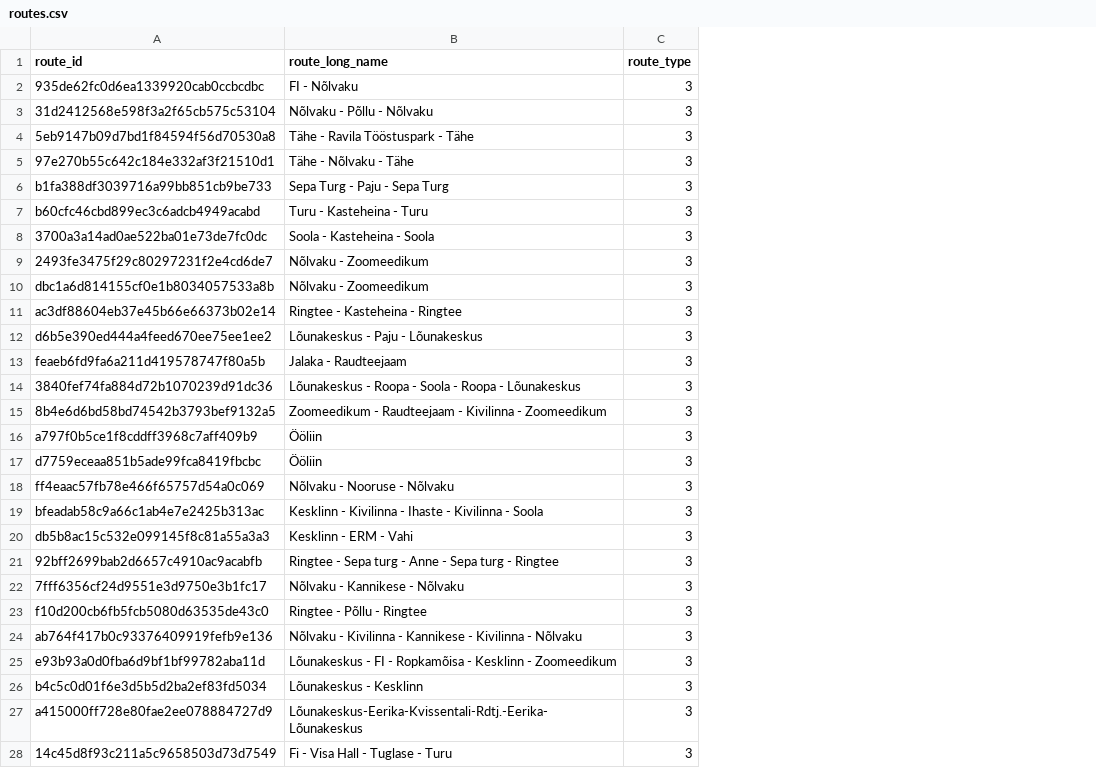
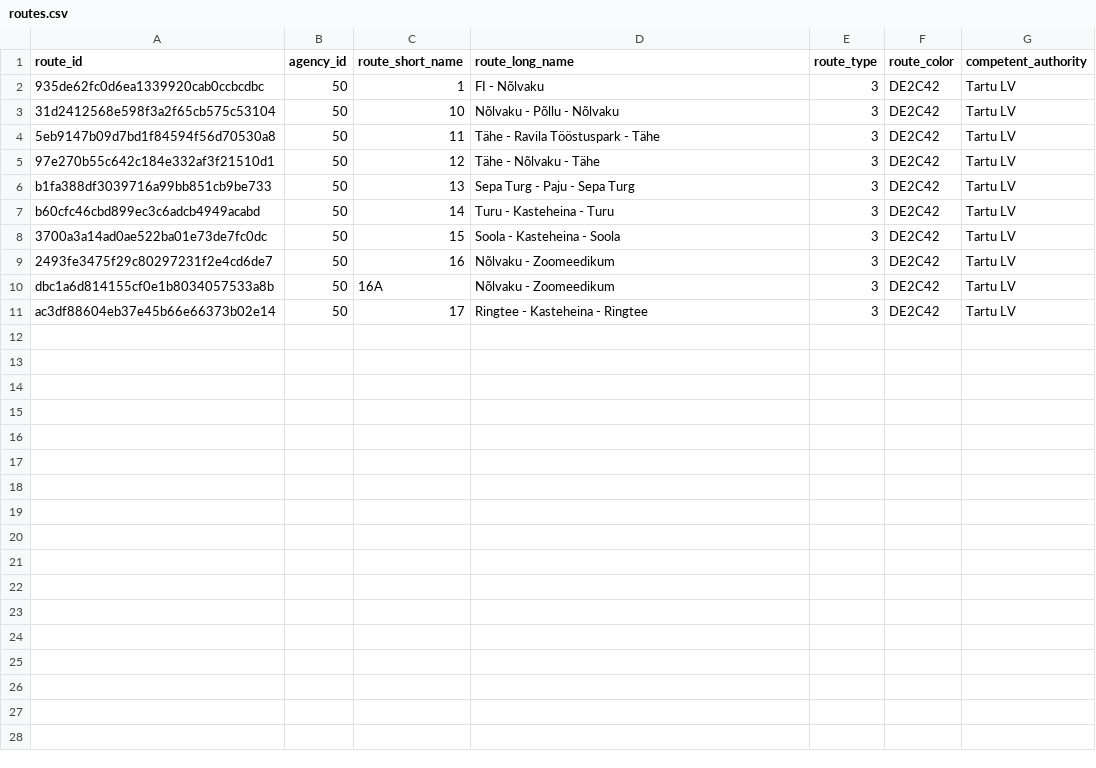
Before and after one commit to fayolt/trip_planner, a CSV file: database/routes.csv, drawn as a sheet; only a part is shown; removed rows and columns are numbered as before the commit, all else as after; the diff covers the shown part only; the diff names each change by its address in the sheet, - before the commit and + after, or states it on an @@ line.

Commit message:
trimmed the database

```diff
--- a/database/routes.csv
+++ b/database/routes.csv
+column B (agency_id), rows 2-11: all 50
+column C (route_short_name), rows 2-11: 1 | 10 | 11 | 12 | 13 | 14 | 15 | 16 | 16A | 17
+column F (route_color), rows 2-11: all DE2C42
+column G (competent_authority), rows 2-11: all Tartu LV
-row 12: d6b5e390ed444a4feed670ee75ee1ee2 | Lõunakeskus - Paju - Lõunakeskus | 3
-row 13: feaeb6fd9fa6a211d419578747f80a5b | Jalaka - Raudteejaam | 3
-row 14: 3840fef74fa884d72b1070239d91dc36 | Lõunakeskus - Roopa - Soola - Roopa - Lõunakeskus | 3
-row 15: 8b4e6d6bd58bd74542b3793bef9132a5 | Zoomeedikum - Raudteejaam - Kivilinna - Zoomeedikum | 3
-row 16: a797f0b5ce1f8cddff3968c7aff409b9 | Ööliin | 3
-row 17: d7759eceaa851b5ade99fca8419fbcbc | Ööliin | 3
-row 18: ff4eaac57fb78e466f65757d54a0c069 | Nõlvaku - Nooruse - Nõlvaku | 3
-row 19: bfeadab58c9a66c1ab4e7e2425b313ac | Kesklinn - Kivilinna - Ihaste - Kivilinna - Soola | 3
-row 20: db5b8ac15c532e099145f8c81a55a3a3 | Kesklinn - ERM - Vahi | 3
-row 21: 92bff2699bab2d6657c4910ac9acabfb | Ringtee - Sepa turg - Anne - Sepa turg - Ringtee | 3
-row 22: 7fff6356cf24d9551e3d9750e3b1fc17 | Nõlvaku - Kannikese - Nõlvaku | 3
-row 23: f10d200cb6fb5fcb5080d63535de43c0 | Ringtee - Põllu - Ringtee | 3
-row 24: ab764f417b0c93376409919fefb9e136 | Nõlvaku - Kivilinna - Kannikese - Kivilinna - Nõlvaku | 3
-row 25: e93b93a0d0fba6d9bf1bf99782aba11d | Lõunakeskus - FI - Ropkamõisa - Kesklinn - Zoomeedikum | 3
-row 26: b4c5c0d01f6e3d5b5d2ba2ef83fd5034 | Lõunakeskus - Kesklinn | 3
-row 27: a415000ff728e80fae2ee078884727d9 | Lõunakeskus-Eerika-Kvissentali-Rdtj.-Eerika-Lõunakeskus | 3
-row 28: 14c45d8f93c211a5c9658503d73d7549 | Fi - Visa Hall - Tuglase - Turu | 3
```
Also changed, not shown: 1 removed row elsewhere in this file, 5 other files.
